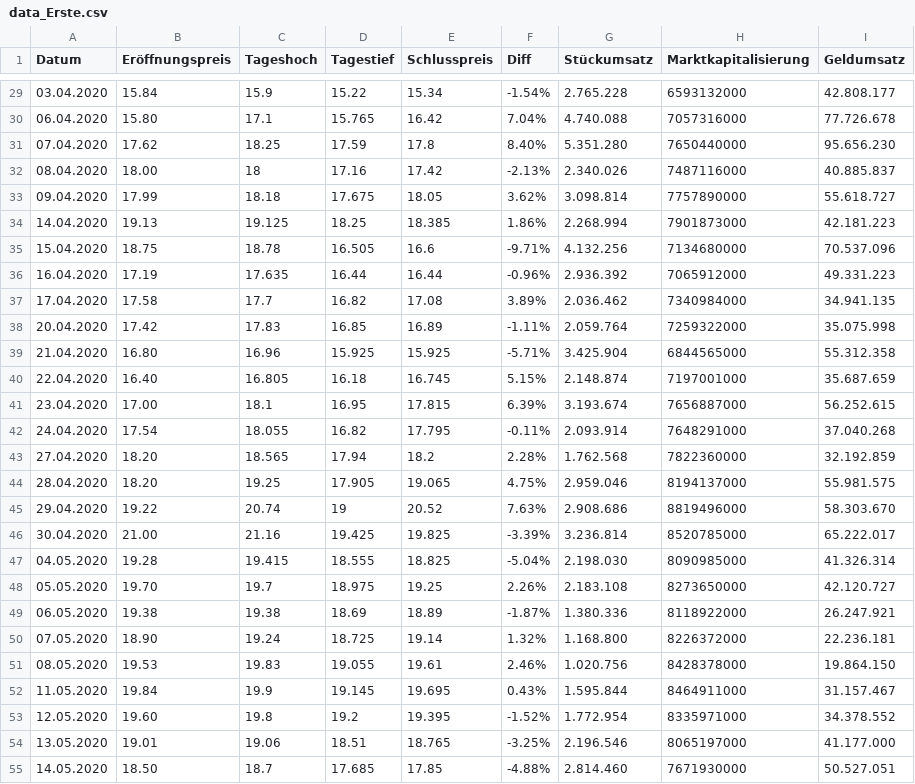
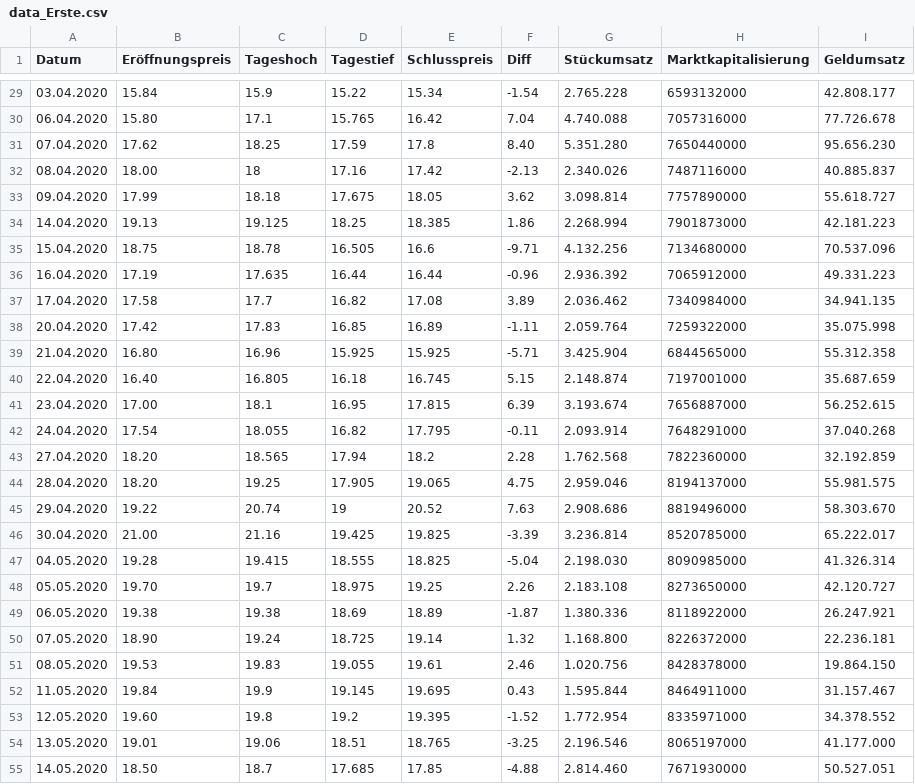
Before and after one commit to Chriseisele/Data_and_Knowledge_Project, a CSV file: data_Erste.csv, drawn as a sheet; only a part is shown, gaps mark what is left out; the diff covers the shown part only.

```diff
--- a/data_Erste.csv
+++ b/data_Erste.csv
@@ -29,27 +29,27 @@
-03.04.2020,15.84,15.9,15.22,15.34,-1.54%,2.765.228,6593132000,42.808.177
-06.04.2020,15.80,17.1,15.765,16.42,7.04%,4.740.088,7057316000,77.726.678
-07.04.2020,17.62,18.25,17.59,17.8,8.40%,5.351.280,7650440000,95.656.230
-08.04.2020,18.00,18,17.16,17.42,-2.13%,2.340.026,7487116000,40.885.837
-09.04.2020,17.99,18.18,17.675,18.05,3.62%,3.098.814,7757890000,55.618.727
-14.04.2020,19.13,19.125,18.25,18.385,1.86%,2.268.994,7901873000,42.181.223
-15.04.2020,18.75,18.78,16.505,16.6,-9.71%,4.132.256,7134680000,70.537.096
-16.04.2020,17.19,17.635,16.44,16.44,-0.96%,2.936.392,7065912000,49.331.223
-17.04.2020,17.58,17.7,16.82,17.08,3.89%,2.036.462,7340984000,34.941.135
-20.04.2020,17.42,17.83,16.85,16.89,-1.11%,2.059.764,7259322000,35.075.998
-21.04.2020,16.80,16.96,15.925,15.925,-5.71%,3.425.904,6844565000,55.312.358
-22.04.2020,16.40,16.805,16.18,16.745,5.15%,2.148.874,7197001000,35.687.659
-23.04.2020,17.00,18.1,16.95,17.815,6.39%,3.193.674,7656887000,56.252.615
-24.04.2020,17.54,18.055,16.82,17.795,-0.11%,2.093.914,7648291000,37.040.268
-27.04.2020,18.20,18.565,17.94,18.2,2.28%,1.762.568,7822360000,32.192.859
-28.04.2020,18.20,19.25,17.905,19.065,4.75%,2.959.046,8194137000,55.981.575
-29.04.2020,19.22,20.74,19,20.52,7.63%,2.908.686,8819496000,58.303.670
-30.04.2020,21.00,21.16,19.425,19.825,-3.39%,3.236.814,8520785000,65.222.017
-04.05.2020,19.28,19.415,18.555,18.825,-5.04%,2.198.030,8090985000,41.326.314
-05.05.2020,19.70,19.7,18.975,19.25,2.26%,2.183.108,8273650000,42.120.727
-06.05.2020,19.38,19.38,18.69,18.89,-1.87%,1.380.336,8118922000,26.247.921
-07.05.2020,18.90,19.24,18.725,19.14,1.32%,1.168.800,8226372000,22.236.181
-08.05.2020,19.53,19.83,19.055,19.61,2.46%,1.020.756,8428378000,19.864.150
-11.05.2020,19.84,19.9,19.145,19.695,0.43%,1.595.844,8464911000,31.157.467
-12.05.2020,19.60,19.8,19.2,19.395,-1.52%,1.772.954,8335971000,34.378.552
-13.05.2020,19.01,19.06,18.51,18.765,-3.25%,2.196.546,8065197000,41.177.000
-14.05.2020,18.50,18.7,17.685,17.85,-4.88%,2.814.460,7671930000,50.527.051
+03.04.2020,15.84,15.9,15.22,15.34,-1.54,2.765.228,6593132000,42.808.177
+06.04.2020,15.80,17.1,15.765,16.42,7.04,4.740.088,7057316000,77.726.678
+07.04.2020,17.62,18.25,17.59,17.8,8.40,5.351.280,7650440000,95.656.230
+08.04.2020,18.00,18,17.16,17.42,-2.13,2.340.026,7487116000,40.885.837
+09.04.2020,17.99,18.18,17.675,18.05,3.62,3.098.814,7757890000,55.618.727
+14.04.2020,19.13,19.125,18.25,18.385,1.86,2.268.994,7901873000,42.181.223
+15.04.2020,18.75,18.78,16.505,16.6,-9.71,4.132.256,7134680000,70.537.096
+16.04.2020,17.19,17.635,16.44,16.44,-0.96,2.936.392,7065912000,49.331.223
+17.04.2020,17.58,17.7,16.82,17.08,3.89,2.036.462,7340984000,34.941.135
+20.04.2020,17.42,17.83,16.85,16.89,-1.11,2.059.764,7259322000,35.075.998
+21.04.2020,16.80,16.96,15.925,15.925,-5.71,3.425.904,6844565000,55.312.358
+22.04.2020,16.40,16.805,16.18,16.745,5.15,2.148.874,7197001000,35.687.659
+23.04.2020,17.00,18.1,16.95,17.815,6.39,3.193.674,7656887000,56.252.615
+24.04.2020,17.54,18.055,16.82,17.795,-0.11,2.093.914,7648291000,37.040.268
+27.04.2020,18.20,18.565,17.94,18.2,2.28,1.762.568,7822360000,32.192.859
+28.04.2020,18.20,19.25,17.905,19.065,4.75,2.959.046,8194137000,55.981.575
+29.04.2020,19.22,20.74,19,20.52,7.63,2.908.686,8819496000,58.303.670
+30.04.2020,21.00,21.16,19.425,19.825,-3.39,3.236.814,8520785000,65.222.017
+04.05.2020,19.28,19.415,18.555,18.825,-5.04,2.198.030,8090985000,41.326.314
+05.05.2020,19.70,19.7,18.975,19.25,2.26,2.183.108,8273650000,42.120.727
+06.05.2020,19.38,19.38,18.69,18.89,-1.87,1.380.336,8118922000,26.247.921
+07.05.2020,18.90,19.24,18.725,19.14,1.32,1.168.800,8226372000,22.236.181
+08.05.2020,19.53,19.83,19.055,19.61,2.46,1.020.756,8428378000,19.864.150
+11.05.2020,19.84,19.9,19.145,19.695,0.43,1.595.844,8464911000,31.157.467
+12.05.2020,19.60,19.8,19.2,19.395,-1.52,1.772.954,8335971000,34.378.552
+13.05.2020,19.01,19.06,18.51,18.765,-3.25,2.196.546,8065197000,41.177.000
+14.05.2020,18.50,18.7,17.685,17.85,-4.88,2.814.460,7671930000,50.527.051
```
Also changed, not shown: 164 edited cells elsewhere in this file.
